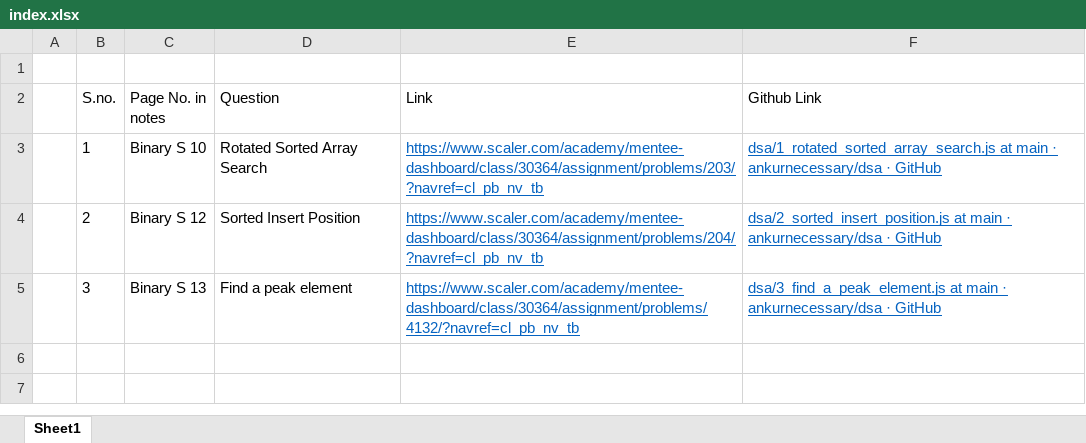
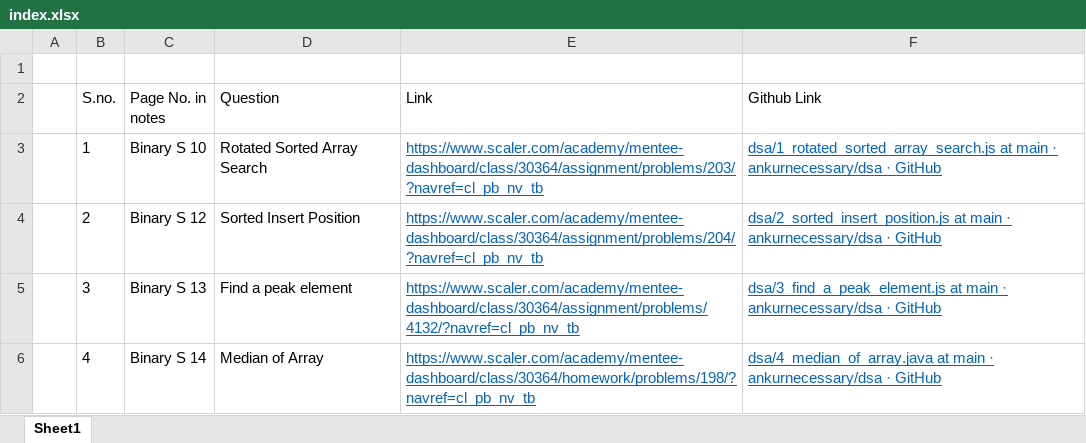
Before and after one commit to ankurnecessary/dsa, an Excel workbook: index.xlsx, sheet Sheet1, drawn as a sheet; values as stored, in another font and other column widths than the file's, no borders; the diff names each change by its address in the sheet, - before the commit and + after, or states it on an @@ line.

Commit message:
Binary Search: Median of Array

```diff
--- a/index.xlsx (sheet Sheet1)
+++ b/index.xlsx (sheet Sheet1)
+row 6:  | 4 | Binary S 14 | Median of Array | https://www.scaler.com/academy/mentee-dashboard/class/30364/homework/problems/198/?navref=cl_pb_nv_tb | dsa/4_median_of_array.java at main · ankurnecessary/dsa · GitHub
```
